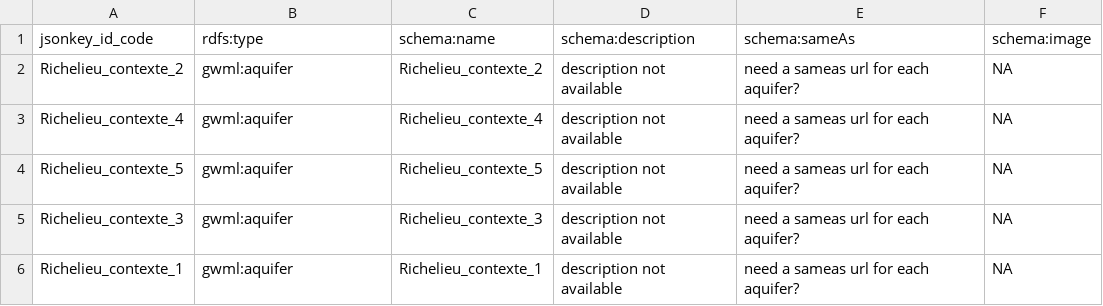
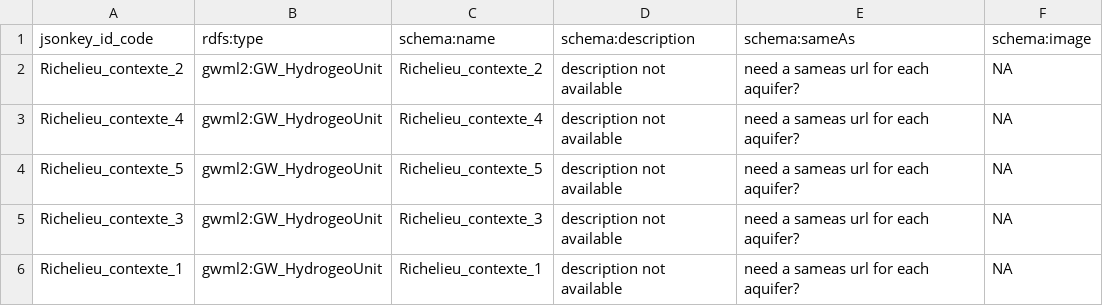
Before and after one commit to opengeospatial/ELFIE, a TSV file: data/us_can/can_aquifer_cr.tsv, drawn as a sheet.

```diff
--- a/data/us_can/can_aquifer_cr.tsv
+++ b/data/us_can/can_aquifer_cr.tsv
@@ -1,6 +1,6 @@
 "jsonkey_id_code"	"rdfs:type"	"schema:name"	"schema:description"	"schema:sameAs"	"schema:image"
-"Richelieu_contexte_2"	"gwml:aquifer"	"Richelieu_contexte_2"	"description not available"	"need a sameas url for each aquifer?"	NA
-"Richelieu_contexte_4"	"gwml:aquifer"	"Richelieu_contexte_4"	"description not available"	"need a sameas url for each aquifer?"	NA
-"Richelieu_contexte_5"	"gwml:aquifer"	"Richelieu_contexte_5"	"description not available"	"need a sameas url for each aquifer?"	NA
-"Richelieu_contexte_3"	"gwml:aquifer"	"Richelieu_contexte_3"	"description not available"	"need a sameas url for each aquifer?"	NA
-"Richelieu_contexte_1"	"gwml:aquifer"	"Richelieu_contexte_1"	"description not available"	"need a sameas url for each aquifer?"	NA
+"Richelieu_contexte_2"	"gwml2:GW_HydrogeoUnit"	"Richelieu_contexte_2"	"description not available"	"need a sameas url for each aquifer?"	NA
+"Richelieu_contexte_4"	"gwml2:GW_HydrogeoUnit"	"Richelieu_contexte_4"	"description not available"	"need a sameas url for each aquifer?"	NA
+"Richelieu_contexte_5"	"gwml2:GW_HydrogeoUnit"	"Richelieu_contexte_5"	"description not available"	"need a sameas url for each aquifer?"	NA
+"Richelieu_contexte_3"	"gwml2:GW_HydrogeoUnit"	"Richelieu_contexte_3"	"description not available"	"need a sameas url for each aquifer?"	NA
+"Richelieu_contexte_1"	"gwml2:GW_HydrogeoUnit"	"Richelieu_contexte_1"	"description not available"	"need a sameas url for each aquifer?"	NA
```
Also changed, not shown: data/us_can/can_mon_well_cr.tsv, 2 other files.
